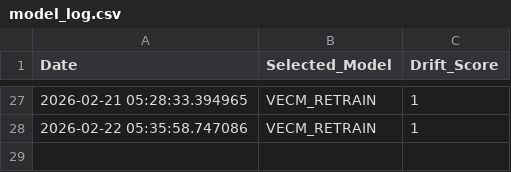
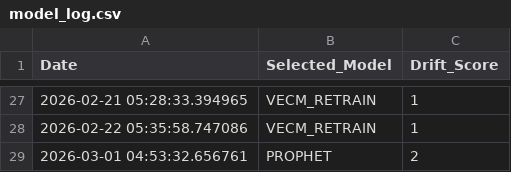
Before and after one commit to pavan3767/Project-AQI, a CSV file: model_log.csv, drawn as a sheet; only a part is shown, gaps mark what is left out.

```diff
--- a/model_log.csv
+++ b/model_log.csv
@@ -28 +28,2 @@ Date,Selected_Model,Drift_Score
 2026-02-22 05:35:58.747086,VECM_RETRAIN,1
+2026-03-01 04:53:32.656761,PROPHET,2
```
Also changed, not shown: drift_log.csv, forecast_history.csv, 1 other file.
